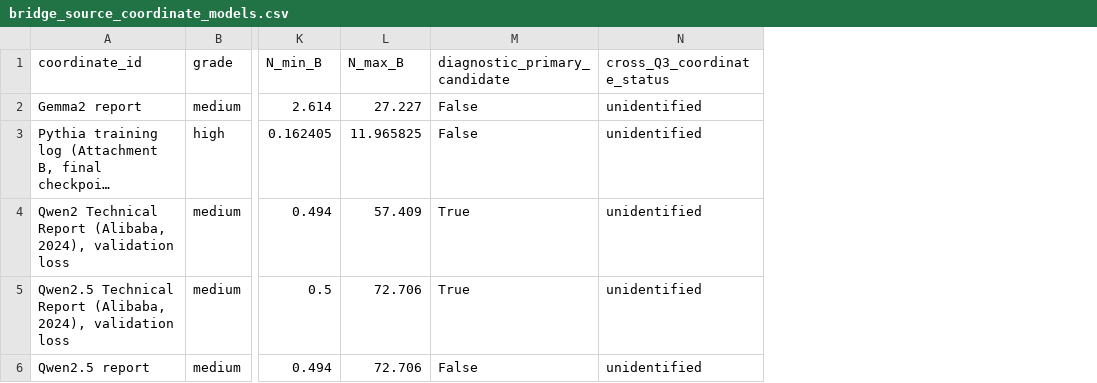
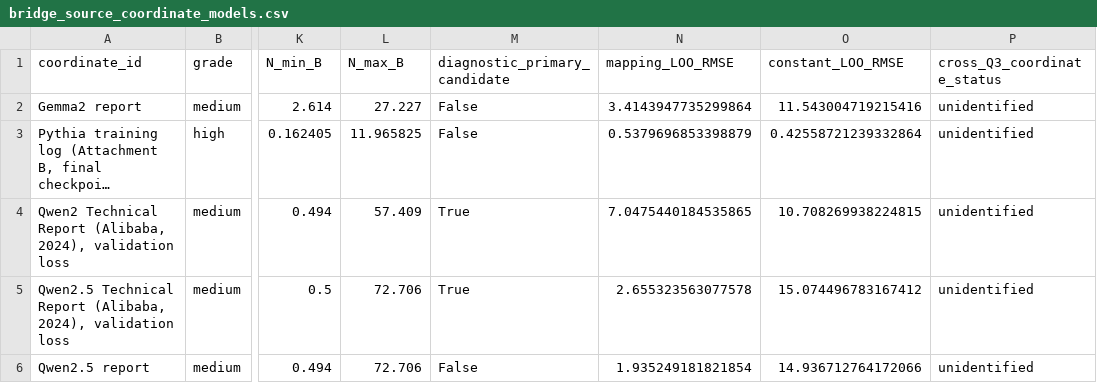
Before and after one commit to chengzhixian/math-modeling-memory-bank-template, a CSV file: outputs/Q4/bridge_source_coordinate_models.csv, drawn as a sheet; only a part is shown, gaps mark what is left out; long unchanged cells end in …; the diff names each change by its address in the sheet, - before the commit and + after, or states it on an @@ line.

```diff
--- a/outputs/Q4/bridge_source_coordinate_models.csv
+++ b/outputs/Q4/bridge_source_coordinate_models.csv
+column N (mapping_LOO_RMSE), rows 2-6: 3.4143947735299864 | 0.5379696853398879 | 7.0475440184535865 | 2.655323563077578 | 1.935249181821854
+column O (constant_LOO_RMSE), rows 2-6: 11.543004719215416 | 0.42558721239332864 | 10.708269938224815 | 15.074496783167412 | 14.936712764172066
```
Also changed, not shown: 25 other files.
